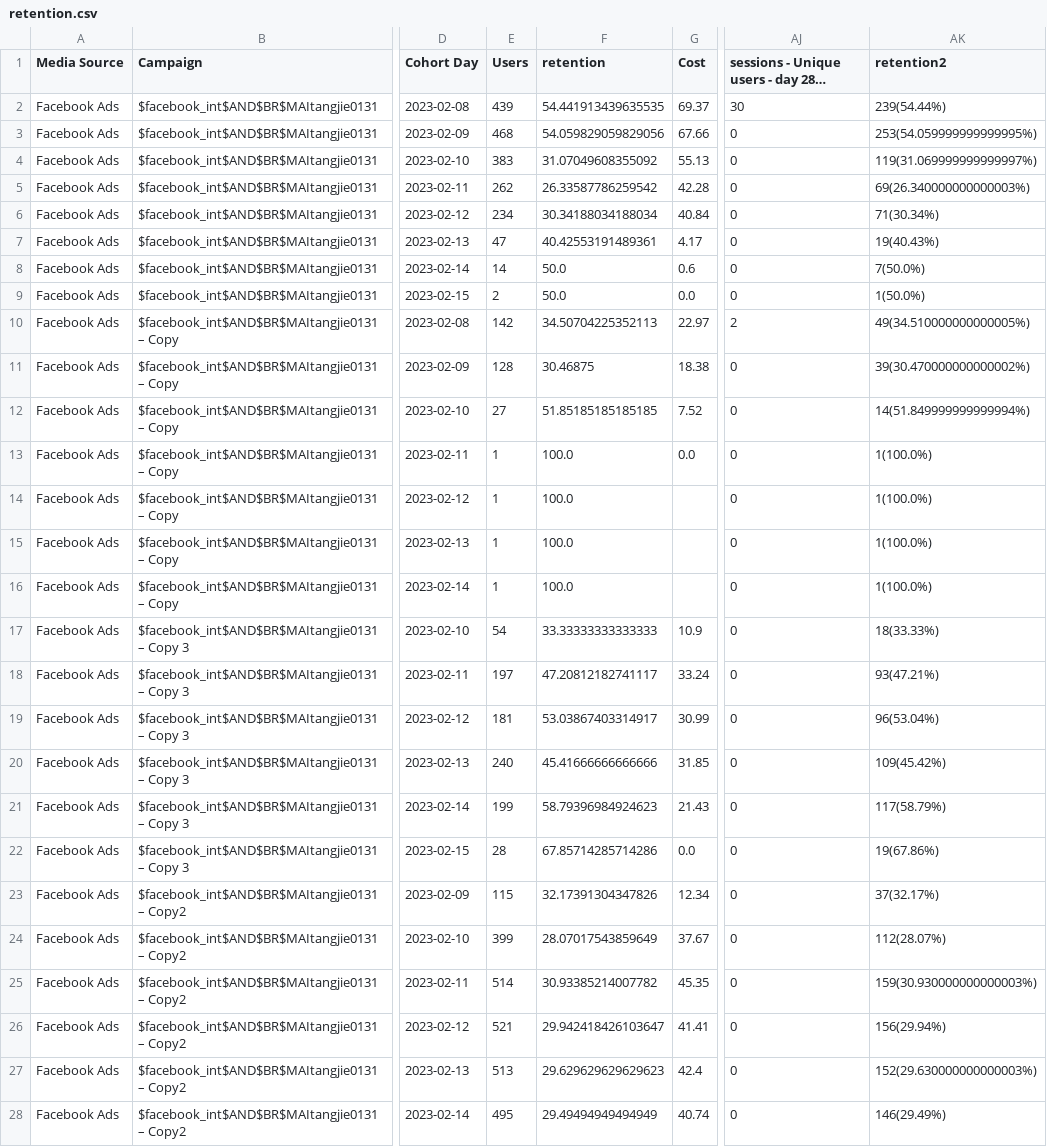
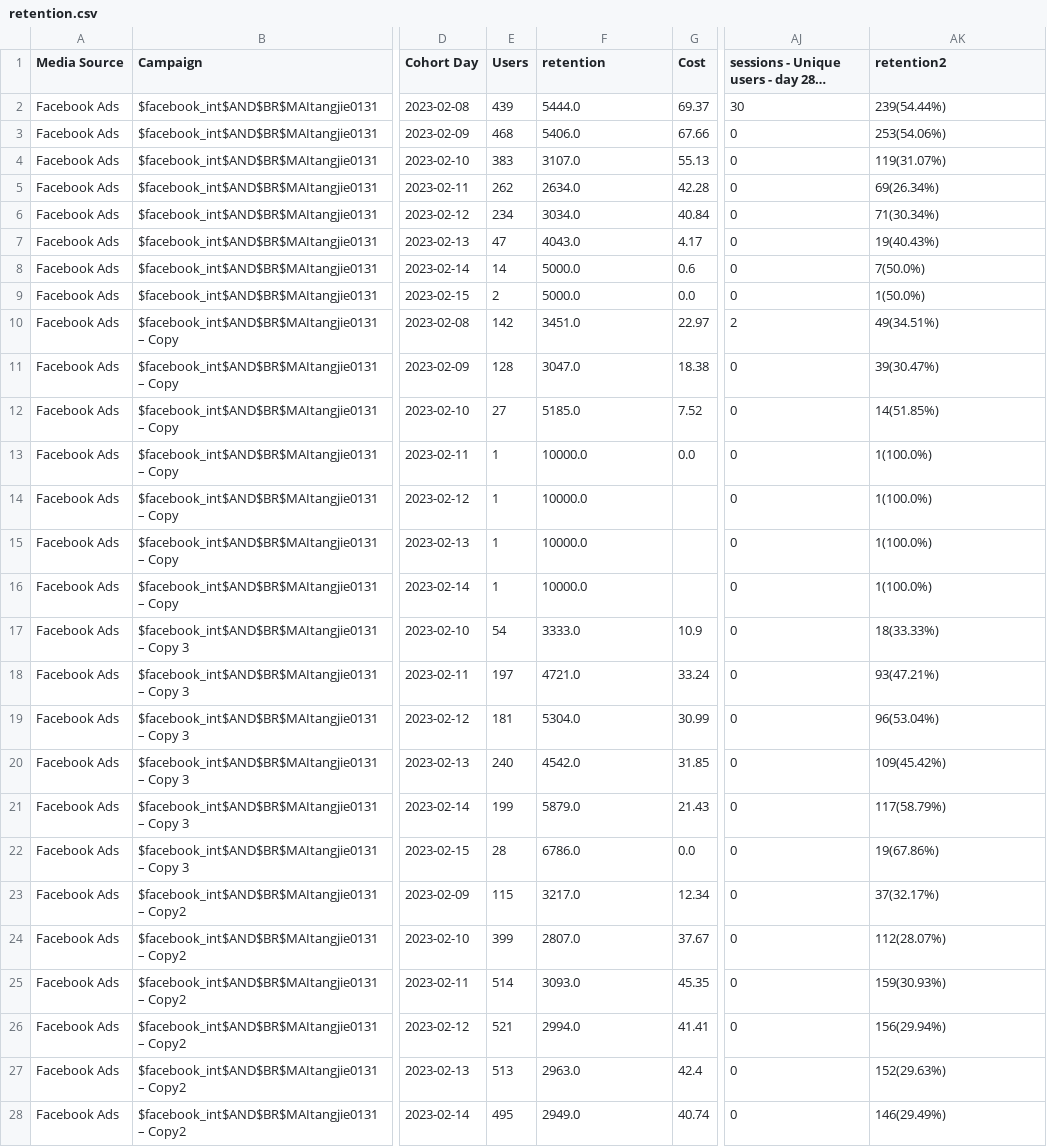
Before and after one commit to gaofeidisanbu/android, a CSV file: cvs/retention.csv, drawn as a sheet; only a part is shown, gaps mark what is left out; long unchanged cells end in …; the diff covers the shown part only; the diff names each change by its address in the sheet, - before the commit and + after, or states it on an @@ line.

```diff
--- a/cvs/retention.csv
+++ b/cvs/retention.csv
-F2 (retention): 54.441913439635535
+F2 (retention): 5444.0
-F3 (retention): 54.059829059829056
+F3 (retention): 5406.0
-AK3 (retention2): 253(54.059999999999995%)
+AK3 (retention2): 253(54.06%)
-F4 (retention): 31.07049608355092
+F4 (retention): 3107.0
-AK4 (retention2): 119(31.069999999999997%)
+AK4 (retention2): 119(31.07%)
-F5 (retention): 26.33587786259542
+F5 (retention): 2634.0
-AK5 (retention2): 69(26.340000000000003%)
+AK5 (retention2): 69(26.34%)
-F6 (retention): 30.34188034188034
+F6 (retention): 3034.0
-F7 (retention): 40.42553191489361
+F7 (retention): 4043.0
-F8:F9 (retention): 50.0
+F8:F9 (retention): 5000.0
-F10 (retention): 34.50704225352113
+F10 (retention): 3451.0
-AK10 (retention2): 49(34.510000000000005%)
+AK10 (retention2): 49(34.51%)
-F11 (retention): 30.46875
+F11 (retention): 3047.0
-AK11 (retention2): 39(30.470000000000002%)
+AK11 (retention2): 39(30.47%)
-F12 (retention): 51.85185185185185
+F12 (retention): 5185.0
-AK12 (retention2): 14(51.849999999999994%)
+AK12 (retention2): 14(51.85%)
-F13:F16 (retention): 100.0
+F13:F16 (retention): 10000.0
-F17 (retention): 33.33333333333333
+F17 (retention): 3333.0
-F18 (retention): 47.20812182741117
+F18 (retention): 4721.0
-F19 (retention): 53.03867403314917
+F19 (retention): 5304.0
-F20 (retention): 45.41666666666666
+F20 (retention): 4542.0
-F21 (retention): 58.79396984924623
+F21 (retention): 5879.0
-F22 (retention): 67.85714285714286
+F22 (retention): 6786.0
-F23 (retention): 32.17391304347826
+F23 (retention): 3217.0
-F24 (retention): 28.07017543859649
+F24 (retention): 2807.0
-F25 (retention): 30.93385214007782
+F25 (retention): 3093.0
-AK25 (retention2): 159(30.930000000000003%)
+AK25 (retention2): 159(30.93%)
-F26 (retention): 29.942418426103647
+F26 (retention): 2994.0
-F27 (retention): 29.629629629629623
+F27 (retention): 2963.0
-AK27 (retention2): 152(29.630000000000003%)
+AK27 (retention2): 152(29.63%)
-F28 (retention): 29.49494949494949
+F28 (retention): 2949.0
```
Also changed, not shown: 148 edited cells elsewhere in this file, cvs/new.csv, 1 other file.
